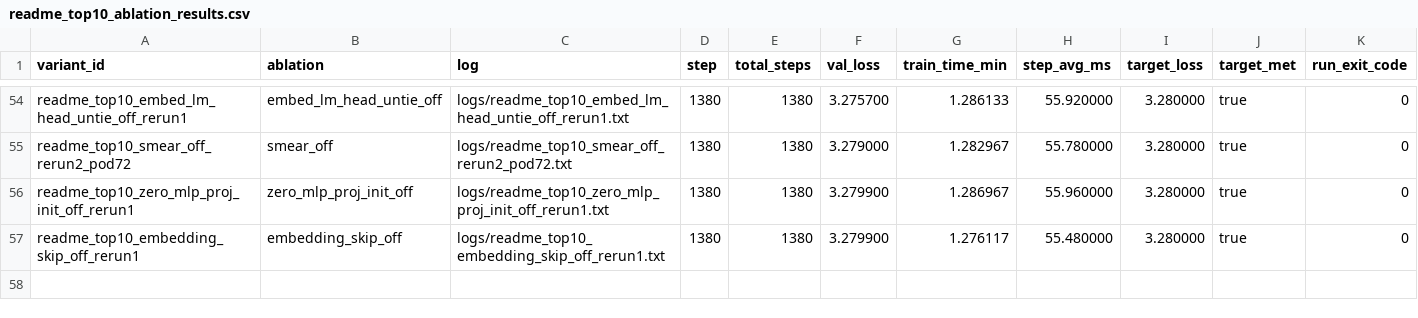
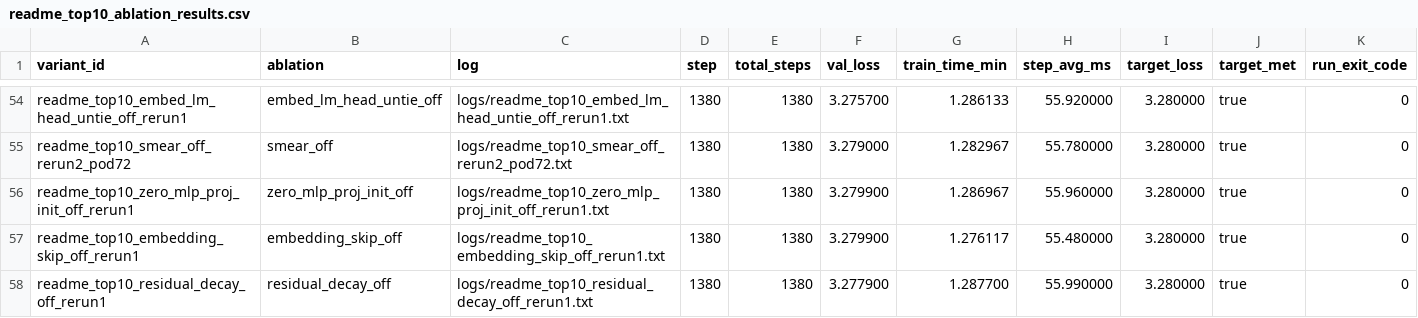
Before and after one commit to novitalabs/modded-nanogpt, a CSV file: experiments/results/readme_top10_ablation_results.csv, drawn as a sheet; only a part is shown, gaps mark what is left out; the diff names each change by its address in the sheet, - before the commit and + after, or states it on an @@ line.

Commit message:
arthur-codex: residual_decay_off_rerun1 完成 1380/1380，val_loss=3.2779、...
Arthur analysis: codex-1780585381205-8ee9dc0d
Reason: 1 run(s) finished
Changed files: 7
Experiment IDs: readme-top10-residual-decay-off-rerun1
Run IDs: readme-top10-residual-decay-off-rerun1-1780585201-05e4683e
Input code commits: bcc6a655d5b637840f5f07c9a15ad90ac3d1cd11

```diff
--- a/experiments/results/readme_top10_ablation_results.csv
+++ b/experiments/results/readme_top10_ablation_results.csv
+row 58: readme_top10_residual_decay_off_rerun1 | residual_decay_off | logs/readme_top10_residual_decay_off_rerun1.txt | 1380 | 1380 | 3.277900 | 1.287700 | 55.990000 | 3.280000 | true | 0
```
Also changed, not shown: experiments/results/local_reruns.csv, experiments/results/log_results.csv, 4 other files.
